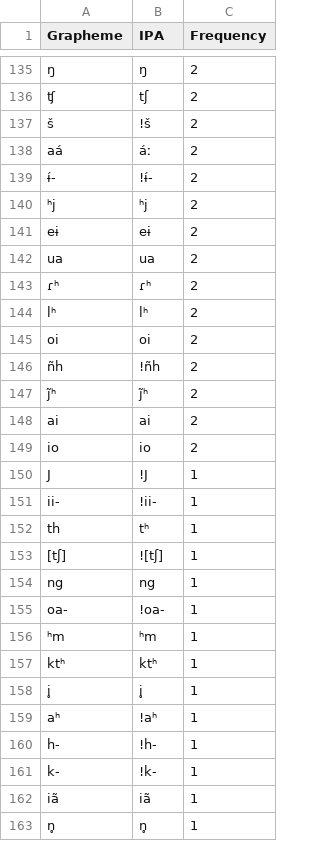
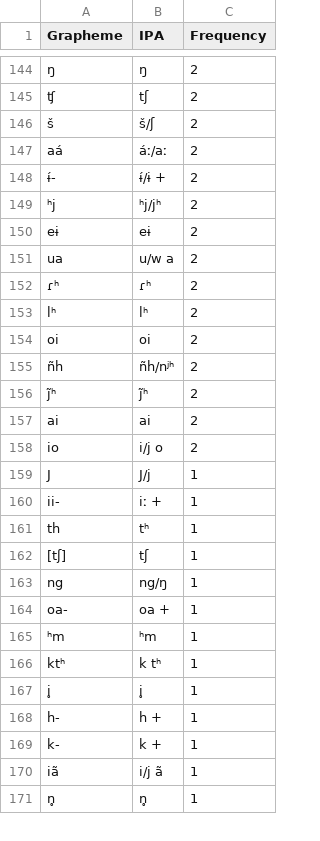
Before and after one commit to lexibank/chaconnorthwestarawakan, a TSV file: etc/orthography.tsv, drawn as a sheet; only a part is shown, gaps mark what is left out; removed rows and columns are numbered as before the commit, all else as after; the diff covers the shown part only; the diff names each change by its address in the sheet, - before the commit and + after, or states it on an @@ line.

```diff
--- a/etc/orthography.tsv
+++ b/etc/orthography.tsv
-B146 (IPA): !š
+B146 (IPA): š/ʃ
-B147 (IPA): áː
+B147 (IPA): áː/aː
-B148 (IPA): !ɨ́-
+B148 (IPA): ɨ́/ɨ +
-B149 (IPA): ʰj
+B149 (IPA): ʰj/jʰ
-B151 (IPA): ua
+B151 (IPA): u/w a
-B155 (IPA): !ñh
+B155 (IPA): ñh/nʲʰ
-B158 (IPA): io
+B158 (IPA): i/j o
-B159 (IPA): !J
+B159 (IPA): J/j
-B160 (IPA): !ii-
+B160 (IPA): iː +
-B162 (IPA): ![tʃ]
+B162 (IPA): tʃ
-B163 (IPA): ng
+B163 (IPA): ng/ŋ
-B164 (IPA): !oa-
+B164 (IPA): oa +
-B166 (IPA): ktʰ
+B166 (IPA): k tʰ
-row 159: aʰ | !aʰ | 1
-B168 (IPA): !h-
+B168 (IPA): h +
-B169 (IPA): !k-
+B169 (IPA): k +
-B170 (IPA): iã
+B170 (IPA): i/j ã
```
Also changed, not shown: 10 added rows, 1 removed row and 86 edited cells elsewhere in this file, cldf/cognates.csv, cldf/forms.csv, 7 other files.
